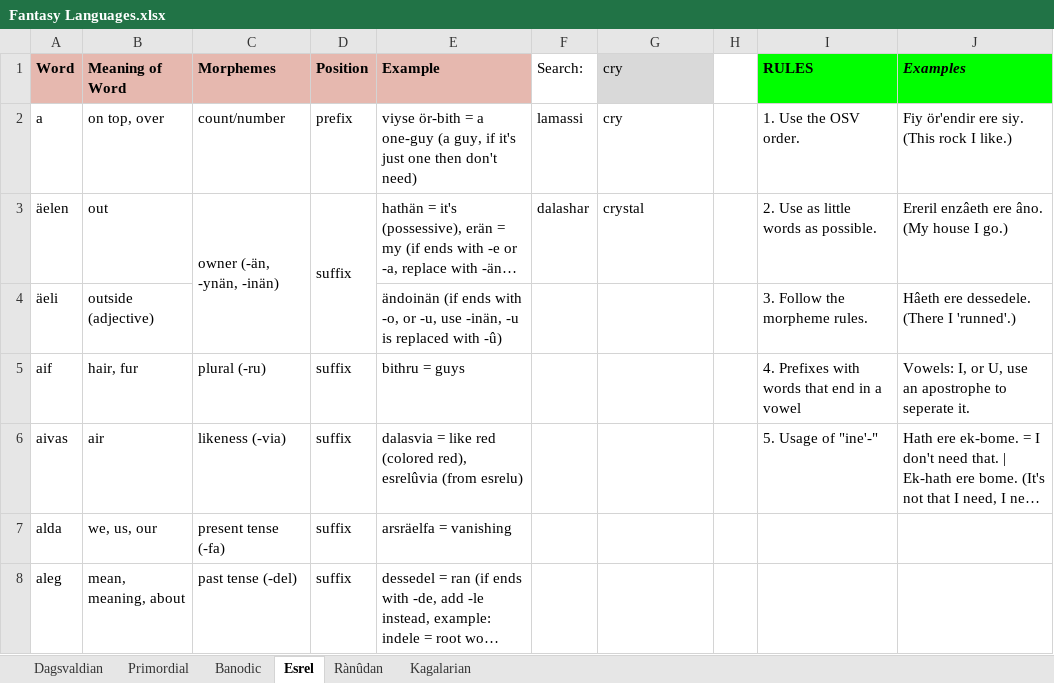
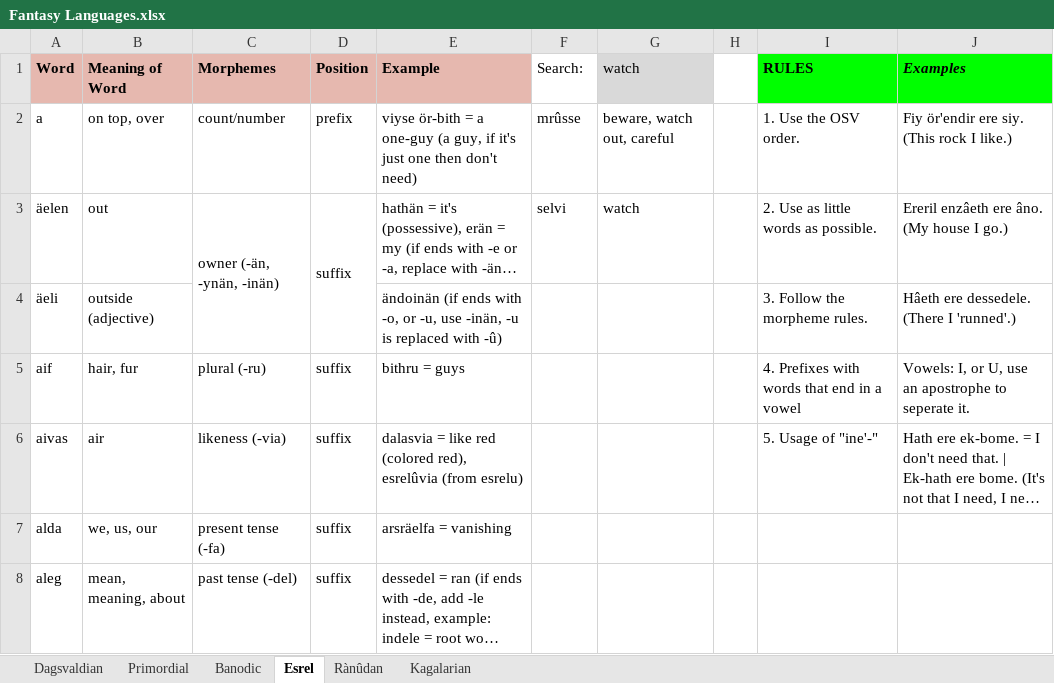
Before and after one commit to Oneo64/Aldpor, an Excel workbook: Conlangs/Fantasy Languages.xlsx, sheet Esrel, drawn as a sheet; only a part is shown; long unchanged cells end in …; values as stored, in another font and other column widths than the file's, no borders; charts and pictures not drawn; the diff names each change by its address in the sheet, - before the commit and + after, or states it on an @@ line.

```diff
--- a/Conlangs/Fantasy Languages.xlsx (sheet Esrel)
+++ b/Conlangs/Fantasy Languages.xlsx (sheet Esrel)
-G1: cry
+G1: watch
-F2 (Search:): lamassi
+F2 (Search:): mrûsse
-G2 (watch): cry
+G2 (watch): beware, watch out, careful
-F3 (Search:): dalashar
+F3 (Search:): selvi
-G3 (watch): crystal
+G3 (watch): watch
```
Also changed, not shown: sheet Dagsvaldian, sheet Primordial, sheet Rànûdan.
